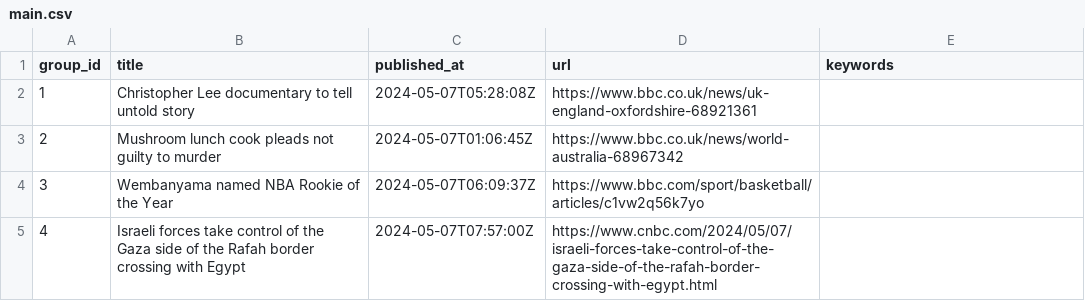
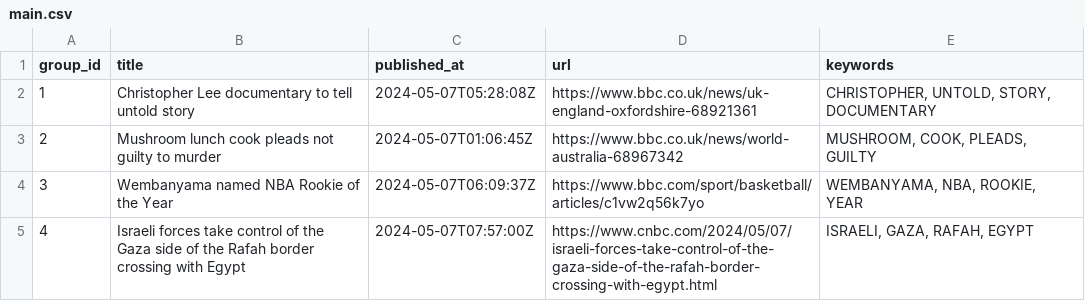
Before and after one commit to ritikaasri/newsgame, a CSV file: web/data/main.csv, drawn as a sheet.

Commit message:
Update keywords main.csv

```diff
--- a/web/data/main.csv
+++ b/web/data/main.csv
@@ -1,5 +1,5 @@
 group_id,title,published_at,url,keywords
-1,Christopher Lee documentary to tell untold story,2024-05-07T05:28:08Z,https://www.bbc.co.uk/news/uk-england-oxfordshire-68921361,
-2,Mushroom lunch cook pleads not guilty to murder,2024-05-07T01:06:45Z,https://www.bbc.co.uk/news/world-australia-68967342,
-3,Wembanyama named NBA Rookie of the Year,2024-05-07T06:09:37Z,https://www.bbc.com/sport/basketball/articles/c1vw2q56k7yo,
-4,Israeli forces take control of the Gaza side of the Rafah border crossing with Egypt,2024-05-07T07:57:00Z,https://www.cnbc.com/2024/05/07/israeli-forces-take-control-of-the-gaza-side-of-the-rafah-border-crossing-with-egypt.html,
+1,Christopher Lee documentary to tell untold story,2024-05-07T05:28:08Z,https://www.bbc.co.uk/news/uk-england-oxfordshire-68921361,"CHRISTOPHER, UNTOLD, STORY, DOCUMENTARY"
+2,Mushroom lunch cook pleads not guilty to murder,2024-05-07T01:06:45Z,https://www.bbc.co.uk/news/world-australia-68967342,"MUSHROOM, COOK, PLEADS, GUILTY"
+3,Wembanyama named NBA Rookie of the Year,2024-05-07T06:09:37Z,https://www.bbc.com/sport/basketball/articles/c1vw2q56k7yo,"WEMBANYAMA, NBA, ROOKIE, YEAR"
+4,Israeli forces take control of the Gaza side of the Rafah border crossing with Egypt,2024-05-07T07:57:00Z,https://www.cnbc.com/2024/05/07/israeli-forces-take-control-of-the-gaza-side-of-the-rafah-border-crossing-with-egypt.html,"ISRAELI, GAZA, RAFAH, EGYPT"
```
Also changed, not shown: history/history.csv.
